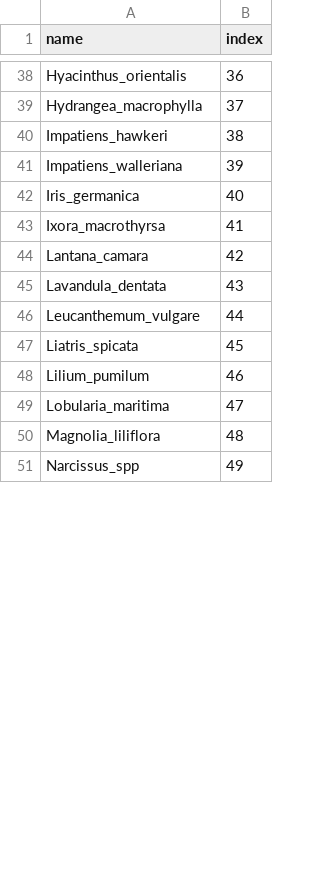
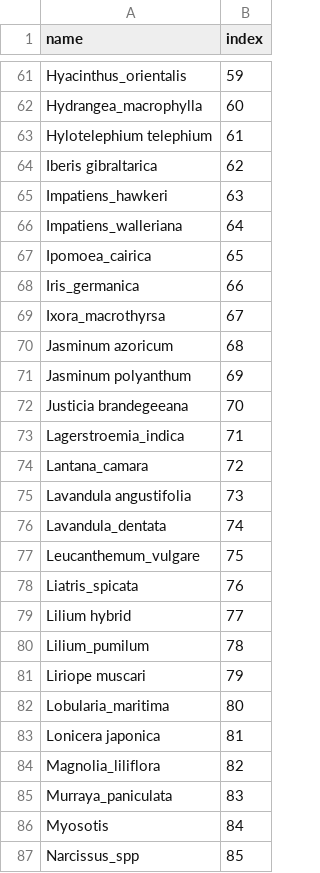
Before and after one commit to TiagoLeite/Flora, a CSV file: csv/labels_map.csv, drawn as a sheet; only a part is shown, gaps mark what is left out; addresses are those after the commit; the diff covers the shown part only; the diff names each change by its address in the sheet, - before the commit and + after, or states it on an @@ line.

```diff
--- a/csv/labels_map.csv
+++ b/csv/labels_map.csv
-B61 (index): 36
+B61 (index): 59
-B62 (index): 37
+B62 (index): 60
+row 63: Hylotelephium telephium | 61
+row 64: Iberis gibraltarica | 62
-B65 (index): 38
+B65 (index): 63
-B66 (index): 39
+B66 (index): 64
+row 67: Ipomoea_cairica | 65
-B68 (index): 40
+B68 (index): 66
-B69 (index): 41
+B69 (index): 67
+row 70: Jasminum azoricum | 68
+row 71: Jasminum polyanthum | 69
+row 72: Justicia brandegeeana | 70
+row 73: Lagerstroemia_indica | 71
-B74 (index): 42
+B74 (index): 72
+row 75: Lavandula angustifolia | 73
-B76 (index): 43
+B76 (index): 74
-B77 (index): 44
+B77 (index): 75
-B78 (index): 45
+B78 (index): 76
+row 79: Lilium hybrid | 77
-B80 (index): 46
+B80 (index): 78
+row 81: Liriope muscari | 79
-B82 (index): 47
+B82 (index): 80
+row 83: Lonicera japonica | 81
-B84 (index): 48
+B84 (index): 82
+row 85: Murraya_paniculata | 83
+row 86: Myosotis | 84
-B87 (index): 49
+B87 (index): 85
```
Also changed, not shown: 50 added rows, 3 removed rows and 49 edited cells elsewhere in this file.
